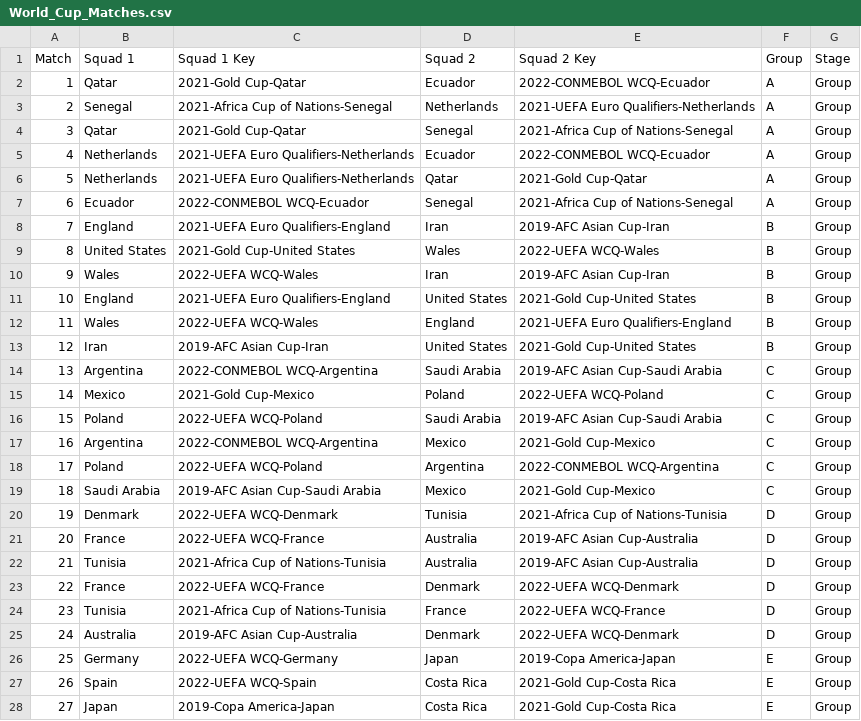
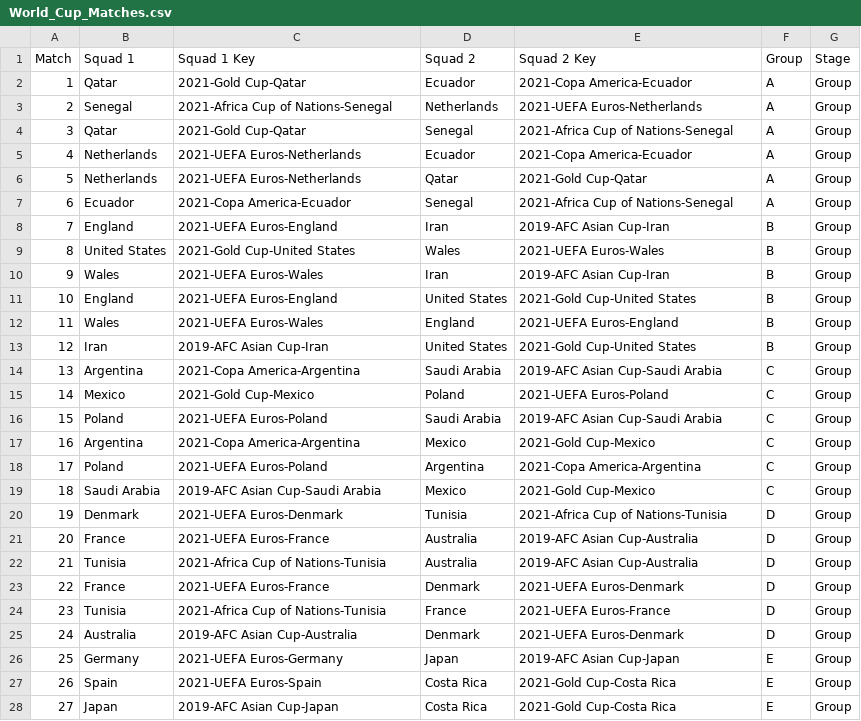
Before and after one commit to matthallman/uofm_data_capstone_worldcup, a CSV file: ML_Model_Data/CSVs/World_Cup_Matches.csv, drawn as a sheet; only a part is shown; the diff covers the shown part only.

```diff
--- a/ML_Model_Data/CSVs/World_Cup_Matches.csv
+++ b/ML_Model_Data/CSVs/World_Cup_Matches.csv
@@ -1,28 +1,28 @@
 Match,Squad 1,Squad 1 Key,Squad 2,Squad 2 Key,Group,Stage
-1,Qatar,2021-Gold Cup-Qatar,Ecuador,2022-CONMEBOL WCQ-Ecuador,A,Group
-2,Senegal,2021-Africa Cup of Nations-Senegal,Netherlands,2021-UEFA Euro Qualifiers-Netherlands,A,Group
+1,Qatar,2021-Gold Cup-Qatar,Ecuador,2021-Copa America-Ecuador,A,Group
+2,Senegal,2021-Africa Cup of Nations-Senegal,Netherlands,2021-UEFA Euros-Netherlands,A,Group
 3,Qatar,2021-Gold Cup-Qatar,Senegal,2021-Africa Cup of Nations-Senegal,A,Group
-4,Netherlands,2021-UEFA Euro Qualifiers-Netherlands,Ecuador,2022-CONMEBOL WCQ-Ecuador,A,Group
-5,Netherlands,2021-UEFA Euro Qualifiers-Netherlands,Qatar,2021-Gold Cup-Qatar,A,Group
-6,Ecuador,2022-CONMEBOL WCQ-Ecuador,Senegal,2021-Africa Cup of Nations-Senegal,A,Group
-7,England,2021-UEFA Euro Qualifiers-England,Iran,2019-AFC Asian Cup-Iran,B,Group
-8,United States,2021-Gold Cup-United States,Wales,2022-UEFA WCQ-Wales,B,Group
-9,Wales,2022-UEFA WCQ-Wales,Iran,2019-AFC Asian Cup-Iran,B,Group
-10,England,2021-UEFA Euro Qualifiers-England,United States,2021-Gold Cup-United States,B,Group
-11,Wales,2022-UEFA WCQ-Wales,England,2021-UEFA Euro Qualifiers-England,B,Group
+4,Netherlands,2021-UEFA Euros-Netherlands,Ecuador,2021-Copa America-Ecuador,A,Group
+5,Netherlands,2021-UEFA Euros-Netherlands,Qatar,2021-Gold Cup-Qatar,A,Group
+6,Ecuador,2021-Copa America-Ecuador,Senegal,2021-Africa Cup of Nations-Senegal,A,Group
+7,England,2021-UEFA Euros-England,Iran,2019-AFC Asian Cup-Iran,B,Group
+8,United States,2021-Gold Cup-United States,Wales,2021-UEFA Euros-Wales,B,Group
+9,Wales,2021-UEFA Euros-Wales,Iran,2019-AFC Asian Cup-Iran,B,Group
+10,England,2021-UEFA Euros-England,United States,2021-Gold Cup-United States,B,Group
+11,Wales,2021-UEFA Euros-Wales,England,2021-UEFA Euros-England,B,Group
 12,Iran,2019-AFC Asian Cup-Iran,United States,2021-Gold Cup-United States,B,Group
-13,Argentina,2022-CONMEBOL WCQ-Argentina,Saudi Arabia,2019-AFC Asian Cup-Saudi Arabia,C,Group
-14,Mexico,2021-Gold Cup-Mexico,Poland,2022-UEFA WCQ-Poland,C,Group
-15,Poland,2022-UEFA WCQ-Poland,Saudi Arabia,2019-AFC Asian Cup-Saudi Arabia,C,Group
-16,Argentina,2022-CONMEBOL WCQ-Argentina,Mexico,2021-Gold Cup-Mexico,C,Group
-17,Poland,2022-UEFA WCQ-Poland,Argentina,2022-CONMEBOL WCQ-Argentina,C,Group
+13,Argentina,2021-Copa America-Argentina,Saudi Arabia,2019-AFC Asian Cup-Saudi Arabia,C,Group
+14,Mexico,2021-Gold Cup-Mexico,Poland,2021-UEFA Euros-Poland,C,Group
+15,Poland,2021-UEFA Euros-Poland,Saudi Arabia,2019-AFC Asian Cup-Saudi Arabia,C,Group
+16,Argentina,2021-Copa America-Argentina,Mexico,2021-Gold Cup-Mexico,C,Group
+17,Poland,2021-UEFA Euros-Poland,Argentina,2021-Copa America-Argentina,C,Group
 18,Saudi Arabia,2019-AFC Asian Cup-Saudi Arabia,Mexico,2021-Gold Cup-Mexico,C,Group
-19,Denmark,2022-UEFA WCQ-Denmark,Tunisia,2021-Africa Cup of Nations-Tunisia,D,Group
-20,France,2022-UEFA WCQ-France,Australia,2019-AFC Asian Cup-Australia,D,Group
+19,Denmark,2021-UEFA Euros-Denmark,Tunisia,2021-Africa Cup of Nations-Tunisia,D,Group
+20,France,2021-UEFA Euros-France,Australia,2019-AFC Asian Cup-Australia,D,Group
 21,Tunisia,2021-Africa Cup of Nations-Tunisia,Australia,2019-AFC Asian Cup-Australia,D,Group
-22,France,2022-UEFA WCQ-France,Denmark,2022-UEFA WCQ-Denmark,D,Group
-23,Tunisia,2021-Africa Cup of Nations-Tunisia,France,2022-UEFA WCQ-France,D,Group
-24,Australia,2019-AFC Asian Cup-Australia,Denmark,2022-UEFA WCQ-Denmark,D,Group
-25,Germany,2022-UEFA WCQ-Germany,Japan,2019-Copa America-Japan,E,Group
-26,Spain,2022-UEFA WCQ-Spain,Costa Rica,2021-Gold Cup-Costa Rica,E,Group
-27,Japan,2019-Copa America-Japan,Costa Rica,2021-Gold Cup-Costa Rica,E,Group
+22,France,2021-UEFA Euros-France,Denmark,2021-UEFA Euros-Denmark,D,Group
+23,Tunisia,2021-Africa Cup of Nations-Tunisia,France,2021-UEFA Euros-France,D,Group
+24,Australia,2019-AFC Asian Cup-Australia,Denmark,2021-UEFA Euros-Denmark,D,Group
+25,Germany,2021-UEFA Euros-Germany,Japan,2019-AFC Asian Cup-Japan,E,Group
+26,Spain,2021-UEFA Euros-Spain,Costa Rica,2021-Gold Cup-Costa Rica,E,Group
+27,Japan,2019-AFC Asian Cup-Japan,Costa Rica,2021-Gold Cup-Costa Rica,E,Group
```
Also changed, not shown: 26 edited cells elsewhere in this file, ML_Model_Data/CSVs/World_Cup_Teams.csv, 10 other files.
